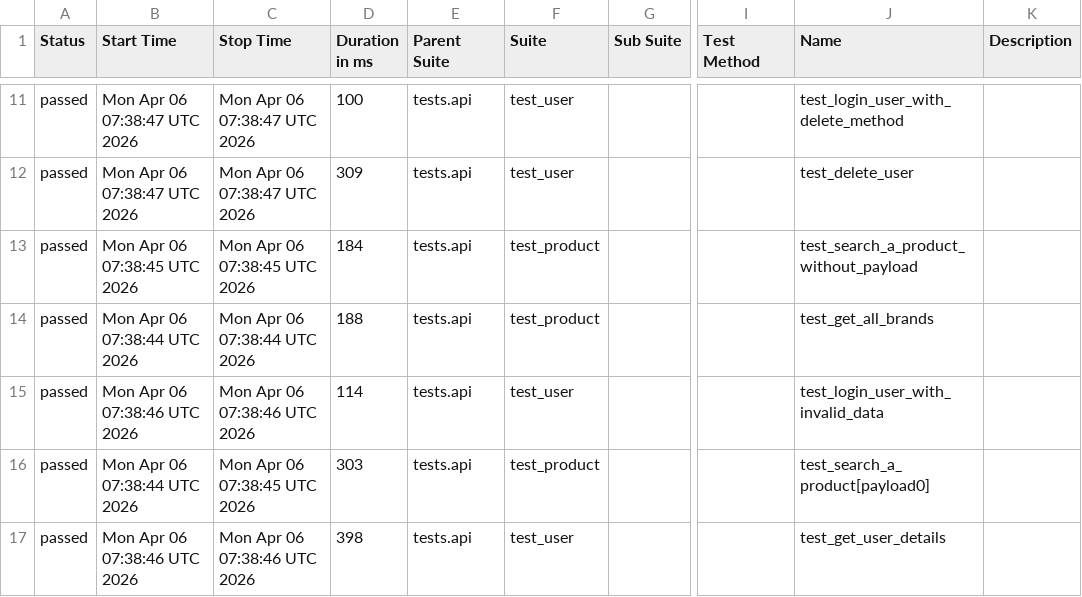
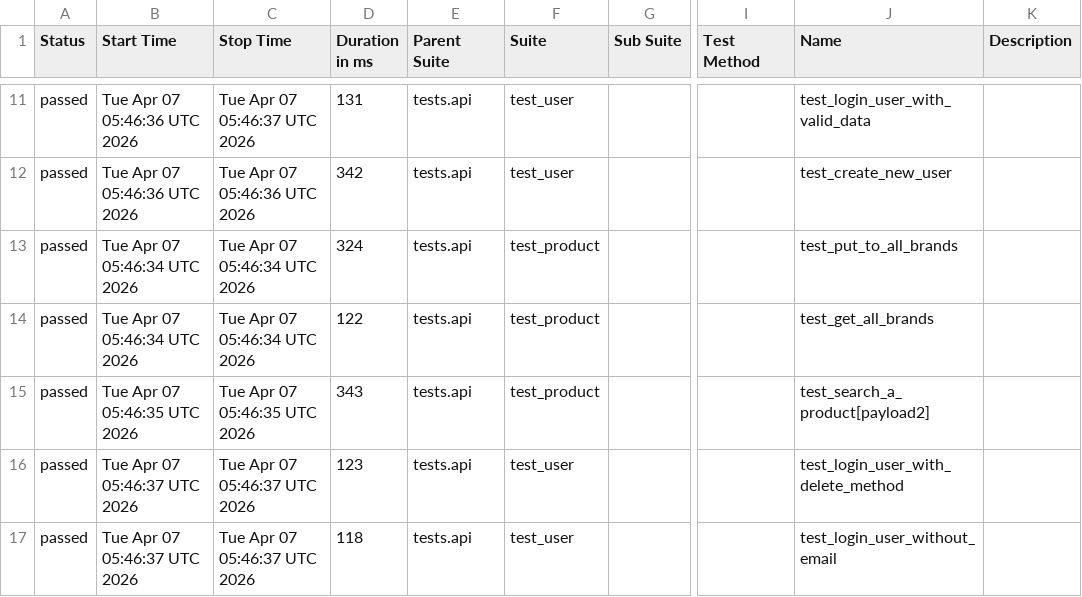
Before and after one commit to zia-kayani/AutomationExercise, a CSV file: api/data/suites.csv, drawn as a sheet; only a part is shown, gaps mark what is left out; the diff covers the shown part only; the diff names each change by its address in the sheet, - before the commit and + after, or states it on an @@ line.

```diff
--- a/api/data/suites.csv
+++ b/api/data/suites.csv
-B11:B12 (Start Time): Mon Apr 06 07:38:47 UTC 2026
+B11:B12 (Start Time): Tue Apr 07 05:46:36 UTC 2026
-C11 (Stop Time): Mon Apr 06 07:38:47 UTC 2026
+C11 (Stop Time): Tue Apr 07 05:46:37 UTC 2026
-D11 (Duration in ms): 100
+D11 (Duration in ms): 131
-J11 (Name): test_login_user_with_delete_method
+J11 (Name): test_login_user_with_valid_data
-C12 (Stop Time): Mon Apr 06 07:38:47 UTC 2026
+C12 (Stop Time): Tue Apr 07 05:46:36 UTC 2026
-D12 (Duration in ms): 309
+D12 (Duration in ms): 342
-J12 (Name): test_delete_user
+J12 (Name): test_create_new_user
-B13 (Start Time): Mon Apr 06 07:38:45 UTC 2026
+B13 (Start Time): Tue Apr 07 05:46:34 UTC 2026
-C13 (Stop Time): Mon Apr 06 07:38:45 UTC 2026
+C13 (Stop Time): Tue Apr 07 05:46:34 UTC 2026
-D13 (Duration in ms): 184
+D13 (Duration in ms): 324
-J13 (Name): test_search_a_product_without_payload
+J13 (Name): test_put_to_all_brands
-B14 (Start Time): Mon Apr 06 07:38:44 UTC 2026
+B14 (Start Time): Tue Apr 07 05:46:34 UTC 2026
-C14 (Stop Time): Mon Apr 06 07:38:44 UTC 2026
+C14 (Stop Time): Tue Apr 07 05:46:34 UTC 2026
-D14 (Duration in ms): 188
+D14 (Duration in ms): 122
-B15 (Start Time): Mon Apr 06 07:38:46 UTC 2026
+B15 (Start Time): Tue Apr 07 05:46:35 UTC 2026
-C15 (Stop Time): Mon Apr 06 07:38:46 UTC 2026
+C15 (Stop Time): Tue Apr 07 05:46:35 UTC 2026
-D15 (Duration in ms): 114
+D15 (Duration in ms): 343
-F15 (Suite): test_user
+F15 (Suite): test_product
-J15 (Name): test_login_user_with_invalid_data
+J15 (Name): test_search_a_product[payload2]
-B16 (Start Time): Mon Apr 06 07:38:44 UTC 2026
+B16 (Start Time): Tue Apr 07 05:46:37 UTC 2026
-C16 (Stop Time): Mon Apr 06 07:38:45 UTC 2026
+C16 (Stop Time): Tue Apr 07 05:46:37 UTC 2026
-D16 (Duration in ms): 303
+D16 (Duration in ms): 123
-F16 (Suite): test_product
+F16 (Suite): test_user
-J16 (Name): test_search_a_product[payload0]
+J16 (Name): test_login_user_with_delete_method
-B17 (Start Time): Mon Apr 06 07:38:46 UTC 2026
+B17 (Start Time): Tue Apr 07 05:46:37 UTC 2026
-C17 (Stop Time): Mon Apr 06 07:38:46 UTC 2026
+C17 (Stop Time): Tue Apr 07 05:46:37 UTC 2026
-D17 (Duration in ms): 398
+D17 (Duration in ms): 118
-J17 (Name): test_get_user_details
+J17 (Name): test_login_user_without_email
```
Also changed, not shown: 1 added row, 1 removed row and 31 edited cells elsewhere in this file, 46 other files.
